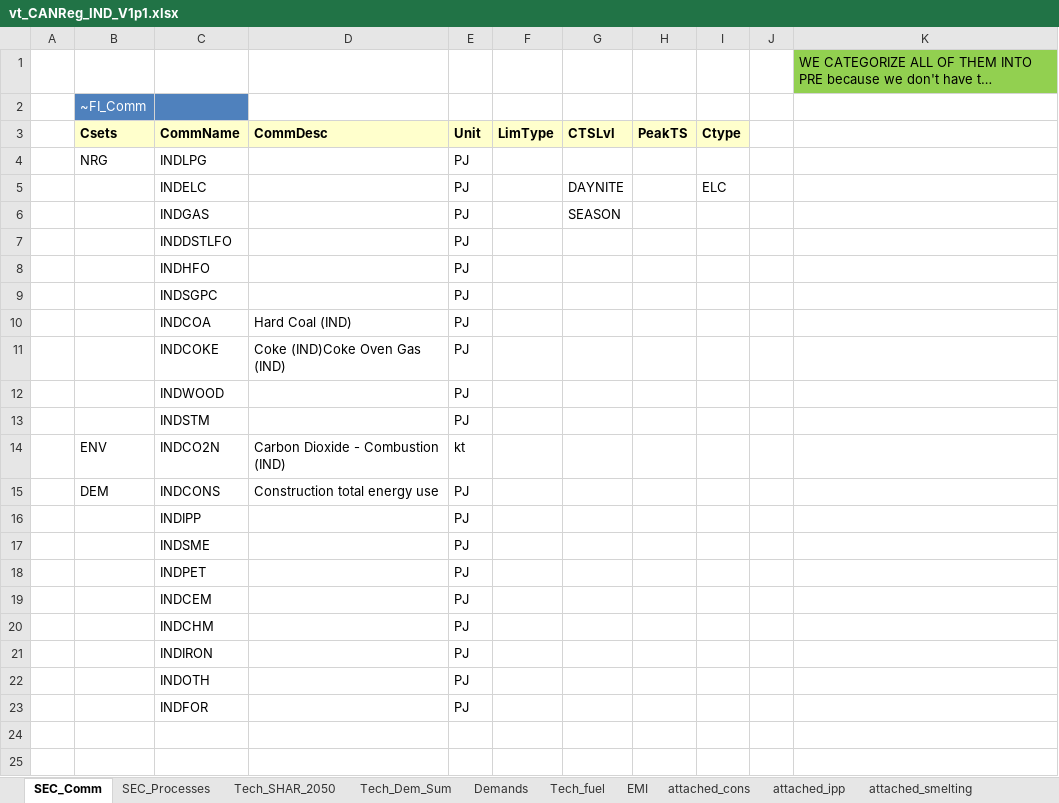
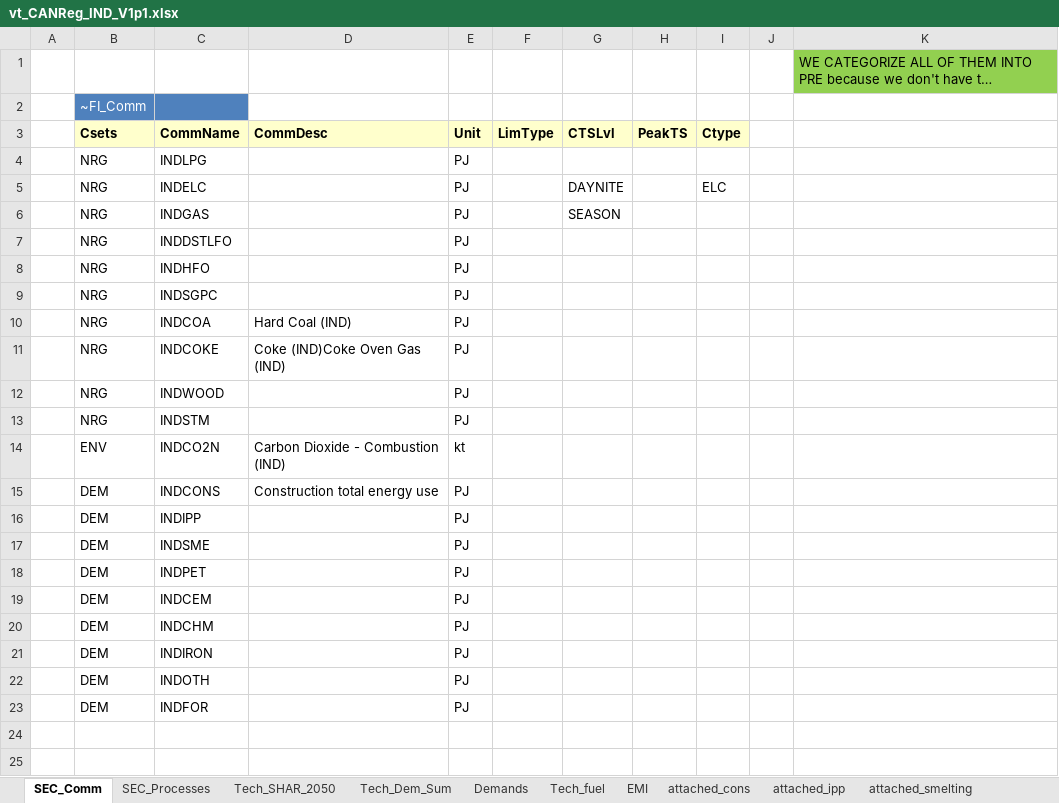
Before and after one commit to seanli12354/CAN_TIMES_v1, an Excel workbook: vt_CANReg_IND_V1p1.xlsx, sheet SEC_Comm, drawn as a sheet; only a part is shown; long unchanged cells end in …; values as stored, in another font and other column widths than the file's, no borders; the diff names each change by its address in the sheet, - before the commit and + after, or states it on an @@ line.

```diff
--- a/vt_CANReg_IND_V1p1.xlsx (sheet SEC_Comm)
+++ b/vt_CANReg_IND_V1p1.xlsx (sheet SEC_Comm)
-B5:B13 (Csets): (empty)
+B5:B13 (Csets): NRG
-B16:B23 (Csets): (empty)
+B16:B23 (Csets): DEM
```
Also changed, not shown: sheet Tech_SHAR_2050, sheet SEC_Processes, sheet Tech_fuel, formulas that keep their value, BY_Trans.xlsx, SysSettings.xlsx, 5 other files.
